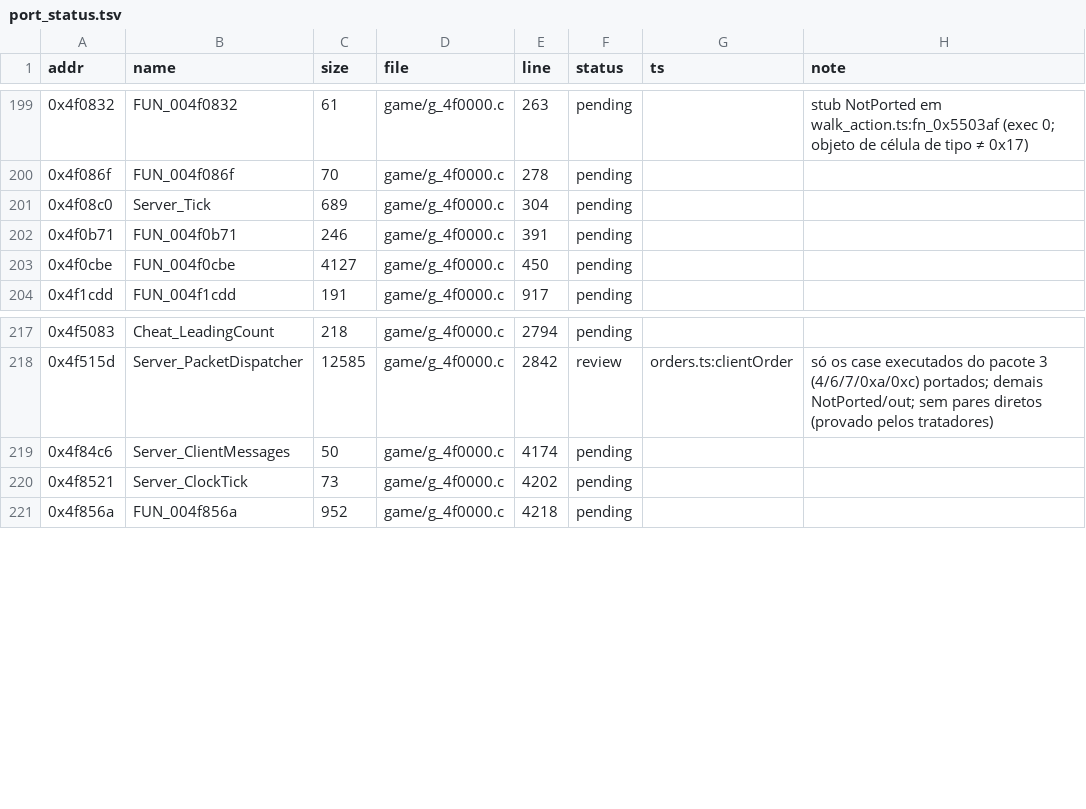
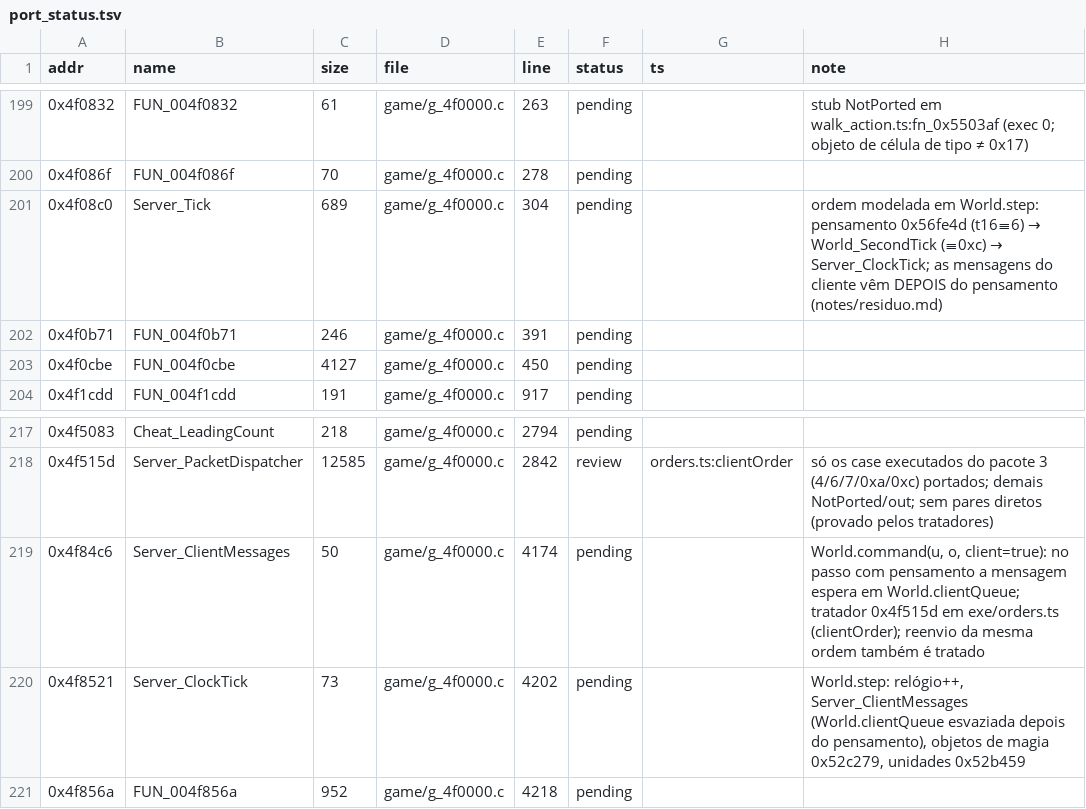
Before and after one commit to Tales-K/rom2-web, a TSV file: tools/re/port_status.tsv, drawn as a sheet; only a part is shown, gaps mark what is left out.

```diff
--- a/tools/re/port_status.tsv
+++ b/tools/re/port_status.tsv
@@ -200,3 +200,3 @@ addr	name	size	file	line	status	ts	note
 0x4f086f	FUN_004f086f	70	game/g_4f0000.c	278	pending		
-0x4f08c0	Server_Tick	689	game/g_4f0000.c	304	pending		
+0x4f08c0	Server_Tick	689	game/g_4f0000.c	304	pending		ordem modelada em World.step: pensamento 0x56fe4d (t16≡6) → World_SecondTick (≡0xc) → Server_ClockTick; as mensagens do cliente vêm DEPOIS do pensamento (notes/residuo.md)
 0x4f0b71	FUN_004f0b71	246	game/g_4f0000.c	391	pending		
@@ -218,4 +218,4 @@ addr	name	size	file	line	status	ts	note
 0x4f515d	Server_PacketDispatcher	12585	game/g_4f0000.c	2842	review	orders.ts:clientOrder	só os case executados do pacote 3 (4/6/7/0xa/0xc) portados; demais NotPorted/out; sem pares diretos (provado pelos tratadores)
-0x4f84c6	Server_ClientMessages	50	game/g_4f0000.c	4174	pending		
-0x4f8521	Server_ClockTick	73	game/g_4f0000.c	4202	pending		
+0x4f84c6	Server_ClientMessages	50	game/g_4f0000.c	4174	pending		World.command(u, o, client=true): no passo com pensamento a mensagem espera em World.clientQueue; tratador 0x4f515d em exe/orders.ts (clientOrder); reenvio da mesma ordem também é tratado
+0x4f8521	Server_ClockTick	73	game/g_4f0000.c	4202	pending		World.step: relógio++, Server_ClientMessages (World.clientQueue esvaziada depois do pensamento), objetos de magia 0x52c279, unidades 0x52b459
 0x4f856a	FUN_004f856a	952	game/g_4f0000.c	4218	pending		
```
Also changed, not shown: 11 other files.
